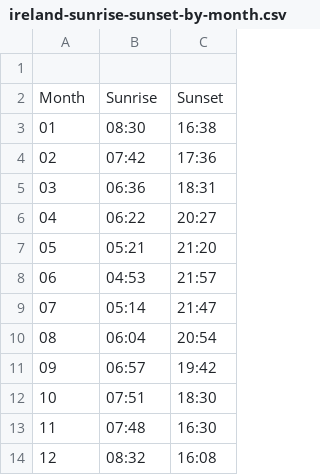
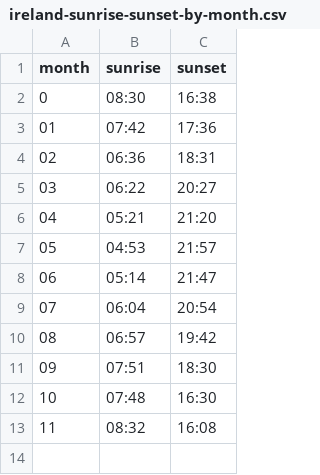
Before and after one commit to BuildingCityDashboards/bcd-dd-v2.1, a CSV file: public/data/Environment/weather/ireland-sunrise-sunset-by-month.csv (was docs/weather/ireland-sunrise-sunset-by-month.csv), drawn as a sheet; removed rows and columns are numbered as before the commit, all else as after; the diff names each change by its address in the sheet, - before the commit and + after, or states it on an @@ line.

```diff
--- a/docs/weather/ireland-sunrise-sunset-by-month.csv
+++ b/public/data/Environment/weather/ireland-sunrise-sunset-by-month.csv
-row 1: (empty)
+row 1: month | sunrise | sunset
-row 2: Month | Sunrise | Sunset
@@ column A (month) renumbered from row 2 down @@
```
Also changed, not shown: 1 other file.
